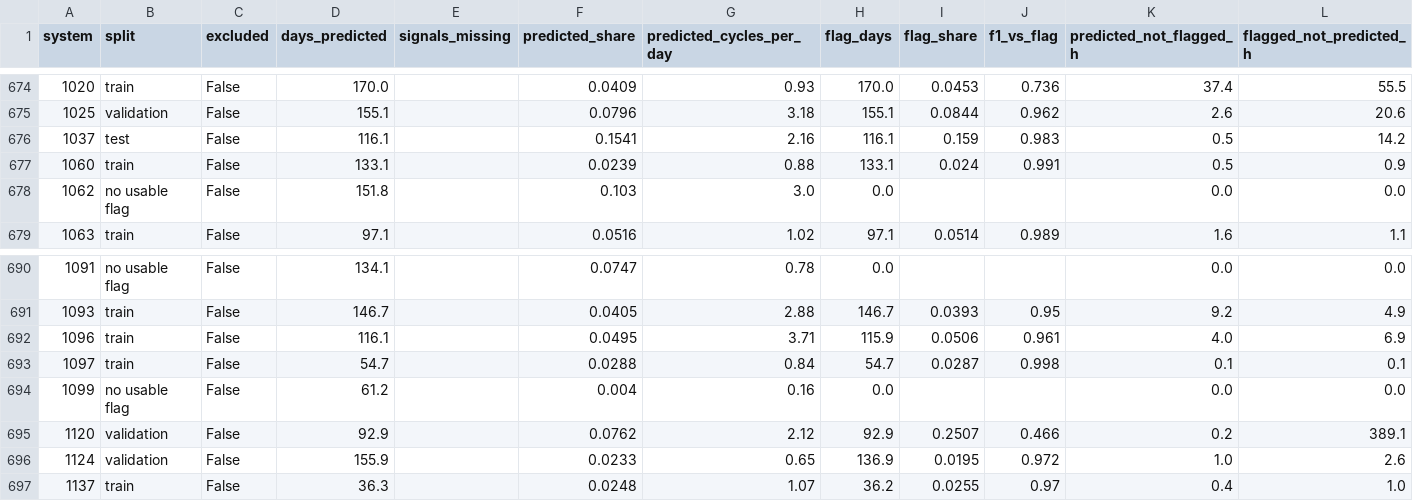
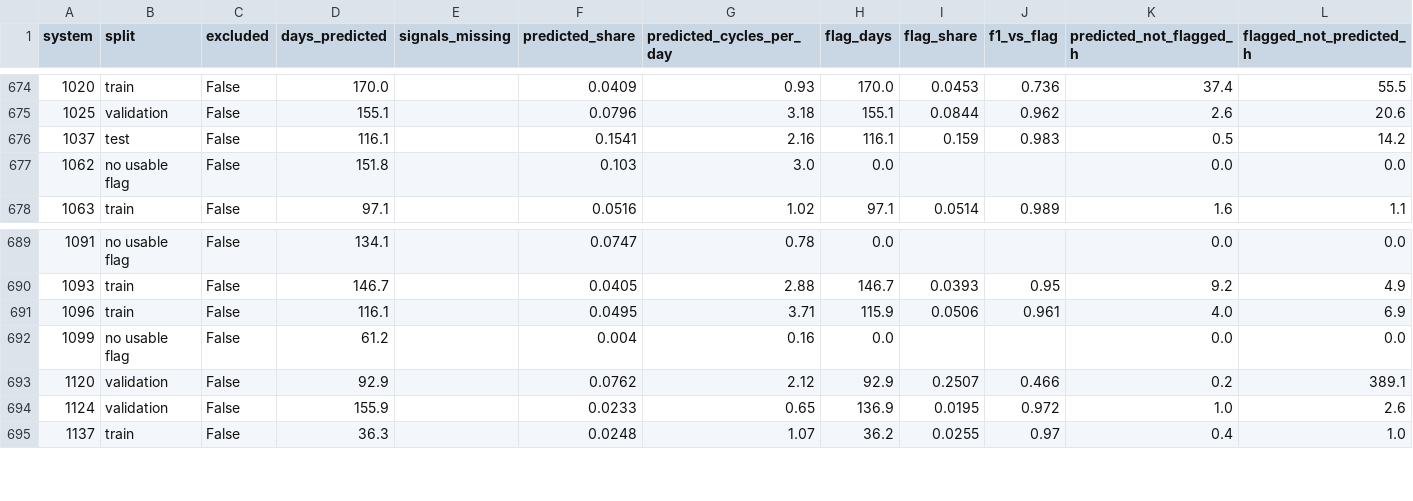
Before and after one commit to openenergymonitor/heatpumpmonitor.org, a CSV file: analysis/dhw_detection/data/predicted_hw_systems.csv, drawn as a sheet; only a part is shown, gaps mark what is left out.

```diff
--- a/analysis/dhw_detection/data/predicted_hw_systems.csv
+++ b/analysis/dhw_detection/data/predicted_hw_systems.csv
@@ -676,3 +676,2 @@ system,split,excluded,days_predicted,signals_missing,predicted_share,predicted_c
 1037,test,False,116.1,,0.1541,2.16,116.1,0.159,0.983,0.5,14.2
-1060,train,False,133.1,,0.0239,0.88,133.1,0.024,0.991,0.5,0.9
 1062,no usable flag,False,151.8,,0.103,3.0,0.0,,,0.0,0.0
@@ -692,3 +691,2 @@ system,split,excluded,days_predicted,signals_missing,predicted_share,predicted_c
 1096,train,False,116.1,,0.0495,3.71,115.9,0.0506,0.961,4.0,6.9
-1097,train,False,54.7,,0.0288,0.84,54.7,0.0287,0.998,0.1,0.1
 1099,no usable flag,False,61.2,,0.004,0.16,0.0,,,0.0,0.0
```
Also changed, not shown: analysis/dhw_detection/data/flag_check.csv.
